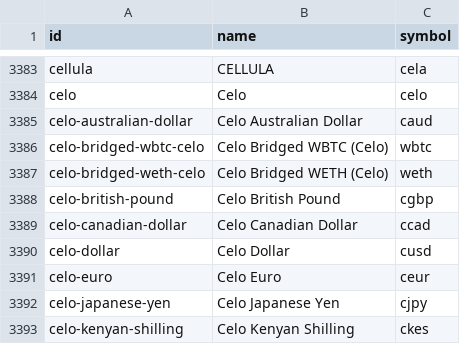
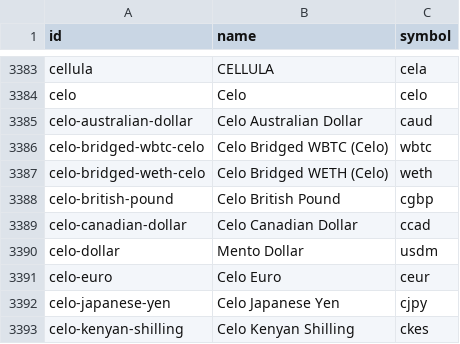
Before and after one commit to sachiew/coingecko-id-map, a CSV file: coin_ids.csv, drawn as a sheet; only a part is shown, gaps mark what is left out.

```diff
--- a/coin_ids.csv
+++ b/coin_ids.csv
@@ -3389,3 +3389,3 @@ celo-british-pound,Celo British Pound,cgbp
 celo-canadian-dollar,Celo Canadian Dollar,ccad
-celo-dollar,Celo Dollar,cusd
+celo-dollar,Mento Dollar,usdm
 celo-euro,Celo Euro,ceur
```
Also changed, not shown: derivative_ids.csv, nft_ids.csv, 5 other files.
